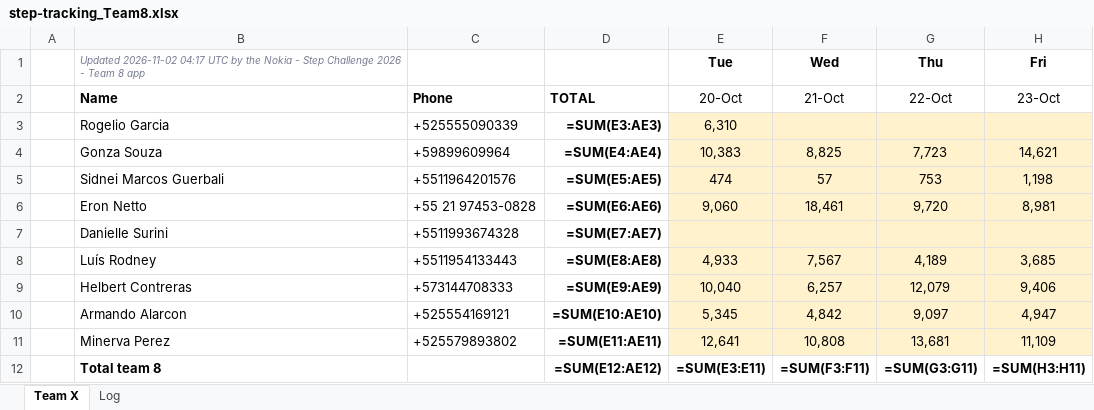
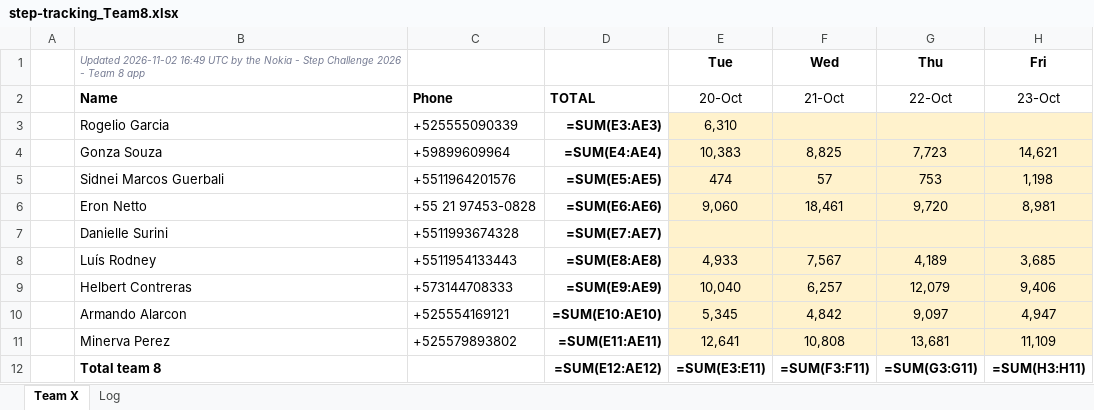
Before and after one commit to eronbfr/Step-Tracking-Challenge, an Excel workbook: step-tracking_Team8.xlsx, sheet Team X, drawn as a sheet; only a part is shown; values as stored, in another font and other column widths than the file's, no borders; formulas without a stored value are shown as written; the diff names each change by its address in the sheet, - before the commit and + after, or states it on an @@ line.

```diff
--- a/step-tracking_Team8.xlsx (sheet Team X)
+++ b/step-tracking_Team8.xlsx (sheet Team X)
-B1: Updated 2026-11-02 04:17 UTC by…
+B1: Updated 2026-11-02 16:49 UTC by…
```
Also changed, not shown: sheet Log, 2 other files.
